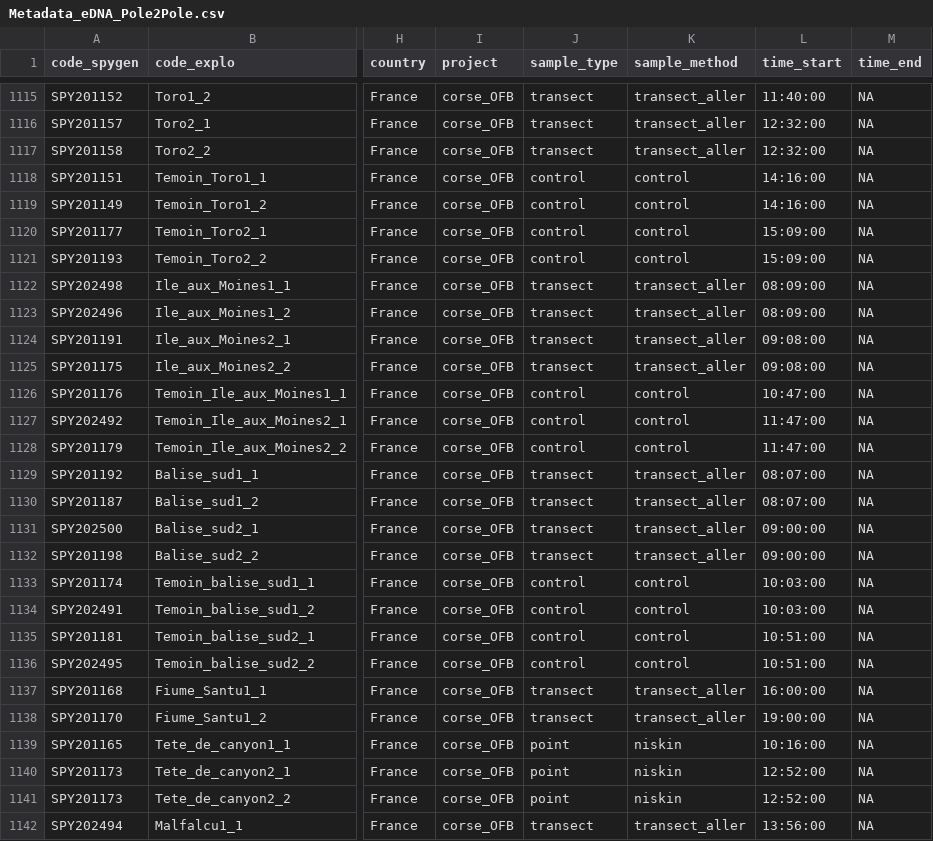
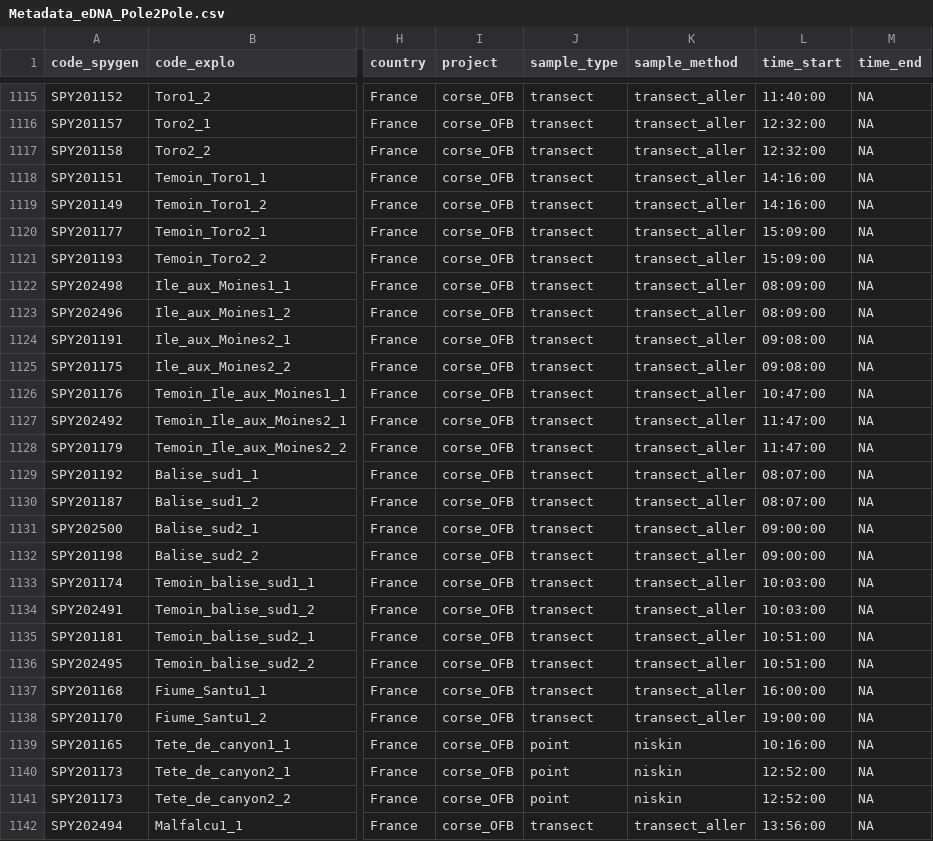
Before and after one commit to lmathon/Pole2Pole_eDNA, a CSV file: metadata/Metadata_eDNA_Pole2Pole.csv, drawn as a sheet; only a part is shown, gaps mark what is left out; the diff names each change by its address in the sheet, - before the commit and + after, or states it on an @@ line.

```diff
--- a/metadata/Metadata_eDNA_Pole2Pole.csv
+++ b/metadata/Metadata_eDNA_Pole2Pole.csv
-J1118:J1121 (sample_type): control
+J1118:J1121 (sample_type): transect
-K1118:K1121 (sample_method): control
+K1118:K1121 (sample_method): transect_aller
-J1126:J1128 (sample_type): control
+J1126:J1128 (sample_type): transect
-K1126:K1128 (sample_method): control
+K1126:K1128 (sample_method): transect_aller
-J1133:J1136 (sample_type): control
+J1133:J1136 (sample_type): transect
-K1133:K1136 (sample_method): control
+K1133:K1136 (sample_method): transect_aller
```
Also changed, not shown: 15 other files.
